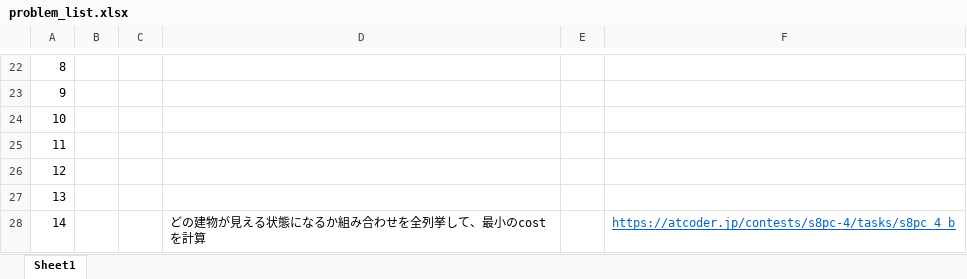
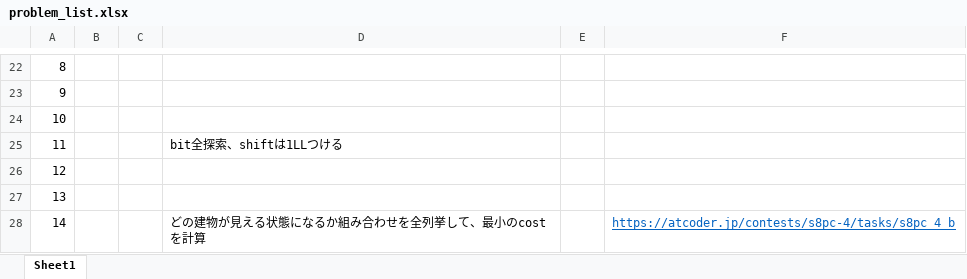
Before and after one commit to tasogare66/atcoder, an Excel workbook: problem_list.xlsx, sheet Sheet1, drawn as a sheet; only a part is shown, gaps mark what is left out; values as stored, in another font and other column widths than the file's, no borders; the diff names each change by its address in the sheet, - before the commit and + after, or states it on an @@ line.

```diff
--- a/problem_list.xlsx (sheet Sheet1)
+++ b/problem_list.xlsx (sheet Sheet1)
-D25: (empty)
+D25: bit全探索、shiftは1LLつける
```
Also changed, not shown: 10 other files.
